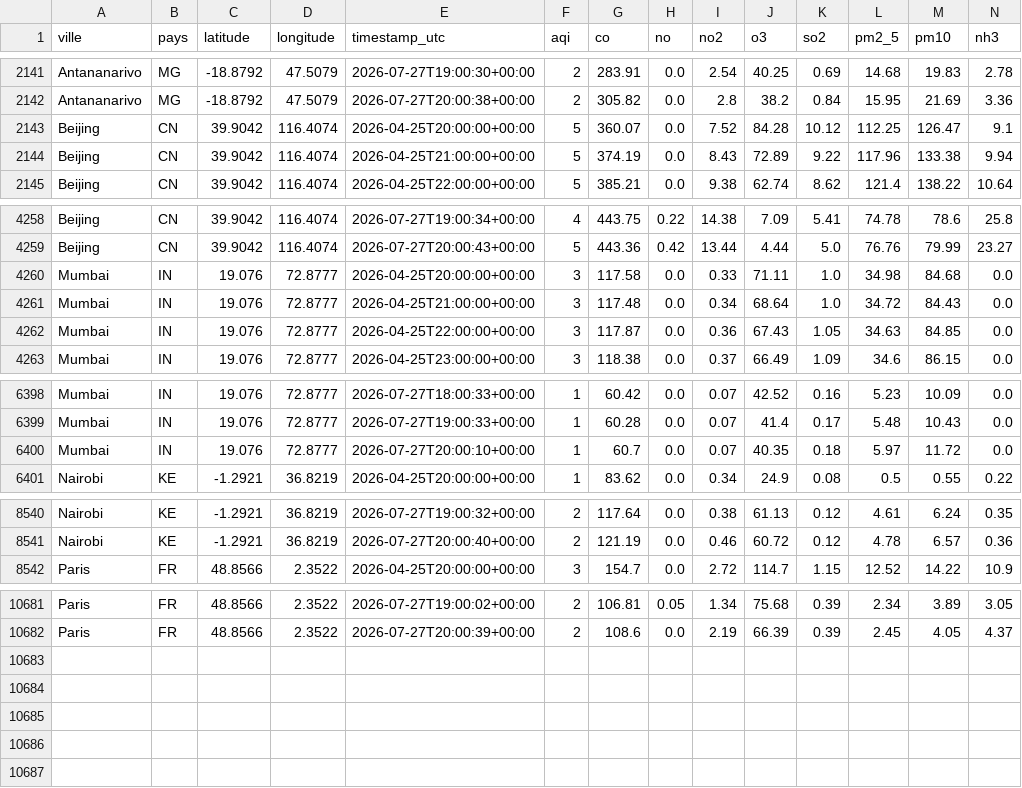
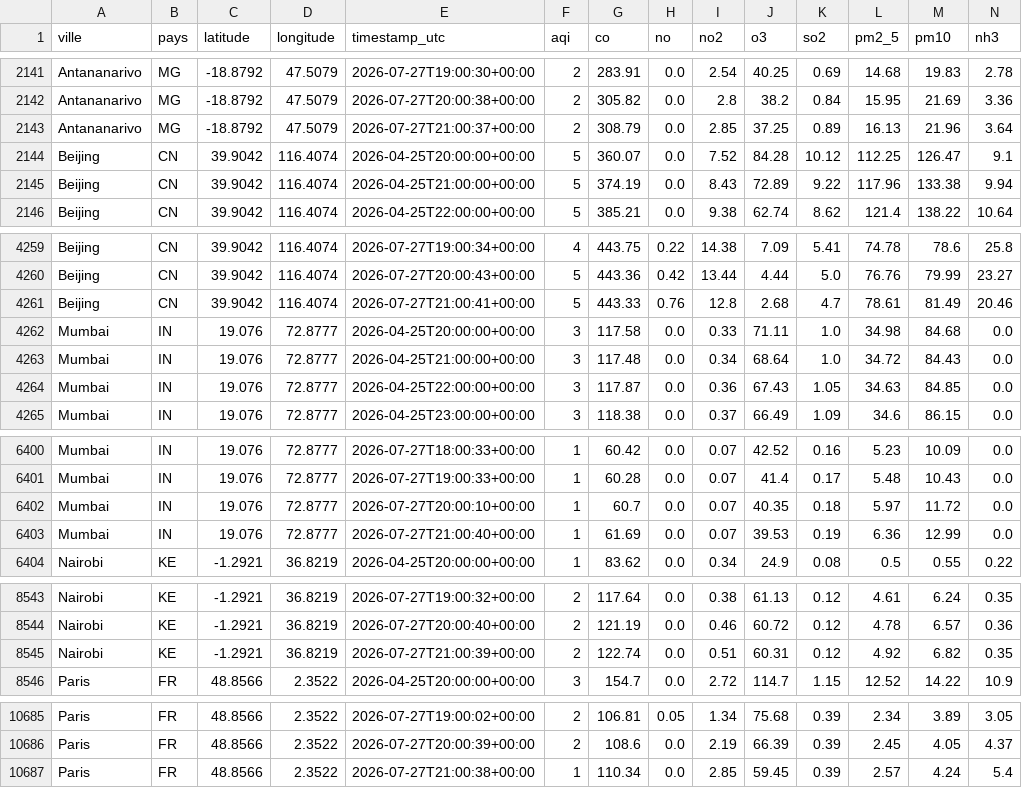
Before and after one commit to haja171106/donnee2-aqi, a CSV file: data/clean/qualite_air.csv, drawn as a sheet; only a part is shown, gaps mark what is left out; the diff names each change by its address in the sheet, - before the commit and + after, or states it on an @@ line.

```diff
--- a/data/clean/qualite_air.csv
+++ b/data/clean/qualite_air.csv
+row 2143: Antananarivo | MG | -18.8792 | 47.5079 | 2026-07-27T21:00:37+00:00 | 2 | 308.79 | 0.0 | 2.85 | 37.25 | 0.89 | 16.13 | 21.96 | 3.64
+row 4261: Beijing | CN | 39.9042 | 116.4074 | 2026-07-27T21:00:41+00:00 | 5 | 443.33 | 0.76 | 12.8 | 2.68 | 4.7 | 78.61 | 81.49 | 20.46
+row 6403: Mumbai | IN | 19.076 | 72.8777 | 2026-07-27T21:00:40+00:00 | 1 | 61.69 | 0.0 | 0.07 | 39.53 | 0.19 | 6.36 | 12.99 | 0.0
+row 8545: Nairobi | KE | -1.2921 | 36.8219 | 2026-07-27T21:00:39+00:00 | 2 | 122.74 | 0.0 | 0.51 | 60.31 | 0.12 | 4.92 | 6.82 | 0.35
+row 10687: Paris | FR | 48.8566 | 2.3522 | 2026-07-27T21:00:38+00:00 | 1 | 110.34 | 0.0 | 2.85 | 59.45 | 0.39 | 2.57 | 4.24 | 5.4
```
Also changed, not shown: 5 other files.
